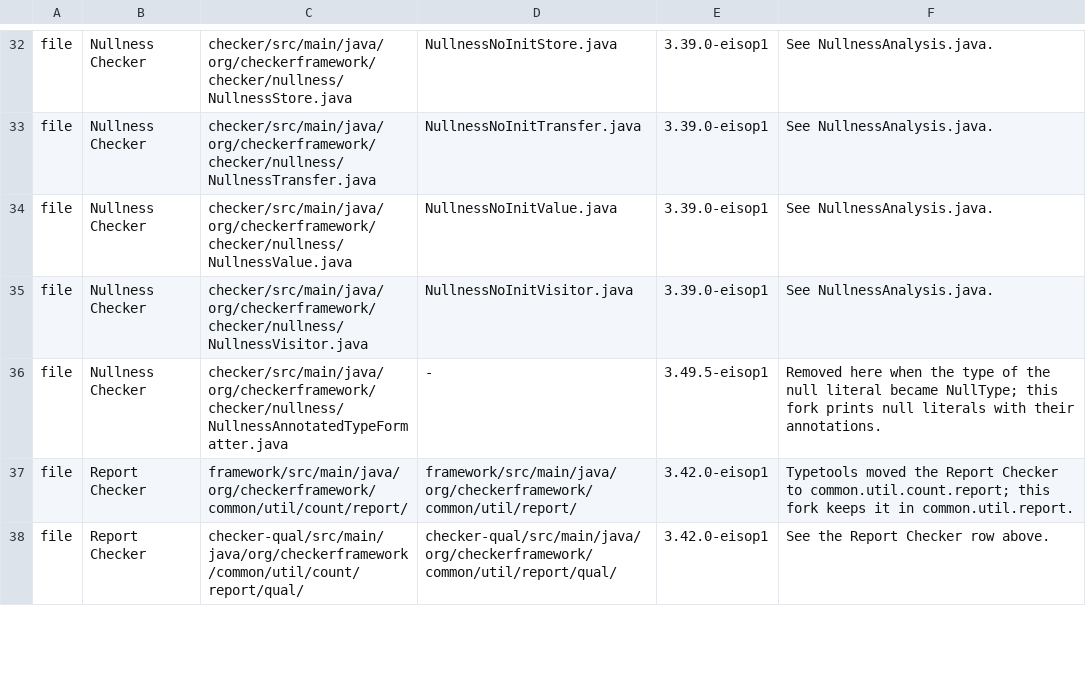
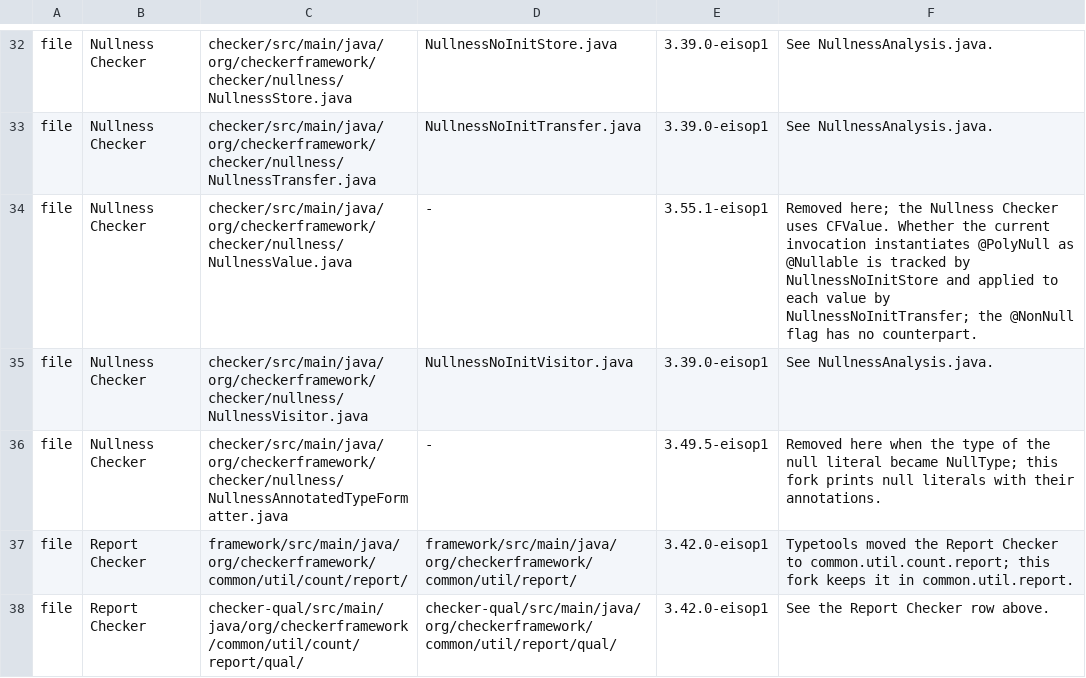
Before and after one commit to eisop/checker-framework, a TSV file: docs/developer/typetools-divergences.tsv, drawn as a sheet; only a part is shown, gaps mark what is left out.

```diff
--- a/docs/developer/typetools-divergences.tsv
+++ b/docs/developer/typetools-divergences.tsv
@@ -33,3 +33,3 @@ file	Nullness Checker	checker/src/main/java/org/checkerframework/checker/nullnes
 file	Nullness Checker	checker/src/main/java/org/checkerframework/checker/nullness/NullnessTransfer.java	NullnessNoInitTransfer.java	3.39.0-eisop1	See NullnessAnalysis.java.
-file	Nullness Checker	checker/src/main/java/org/checkerframework/checker/nullness/NullnessValue.java	NullnessNoInitValue.java	3.39.0-eisop1	See NullnessAnalysis.java.
+file	Nullness Checker	checker/src/main/java/org/checkerframework/checker/nullness/NullnessValue.java	-	3.55.1-eisop1	Removed here; the Nullness Checker uses CFValue. Whether the current invocation instantiates @PolyNull as @Nullable is tracked by NullnessNoInitStore and applied to each value by NullnessNoInitTransfer; the @NonNull flag has no counterpart.
 file	Nullness Checker	checker/src/main/java/org/checkerframework/checker/nullness/NullnessVisitor.java	NullnessNoInitVisitor.java	3.39.0-eisop1	See NullnessAnalysis.java.
```
Also changed, not shown: 16 other files.
